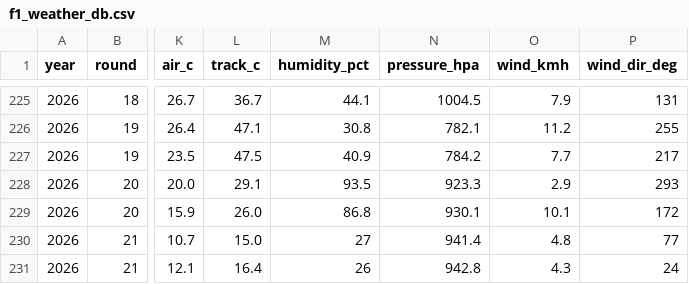
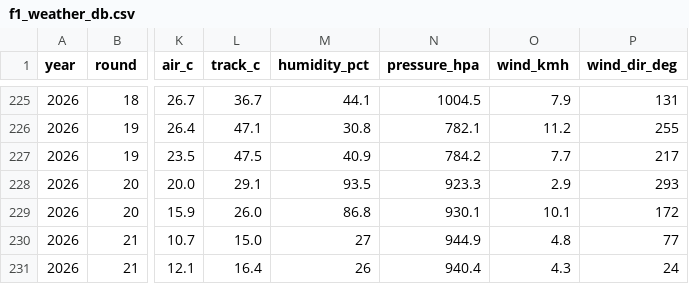
Before and after one commit to hammerwork/F1TrueConditions, a CSV file: data/f1_weather_db.csv, drawn as a sheet; only a part is shown, gaps mark what is left out; the diff names each change by its address in the sheet, - before the commit and + after, or states it on an @@ line.

```diff
--- a/data/f1_weather_db.csv
+++ b/data/f1_weather_db.csv
-N230 (pressure_hpa): 941.4
+N230 (pressure_hpa): 944.9
-N231 (pressure_hpa): 942.8
+N231 (pressure_hpa): 940.4
```
Also changed, not shown: data/f1_weather_practice.csv, data/f1_weather_segments.csv.
